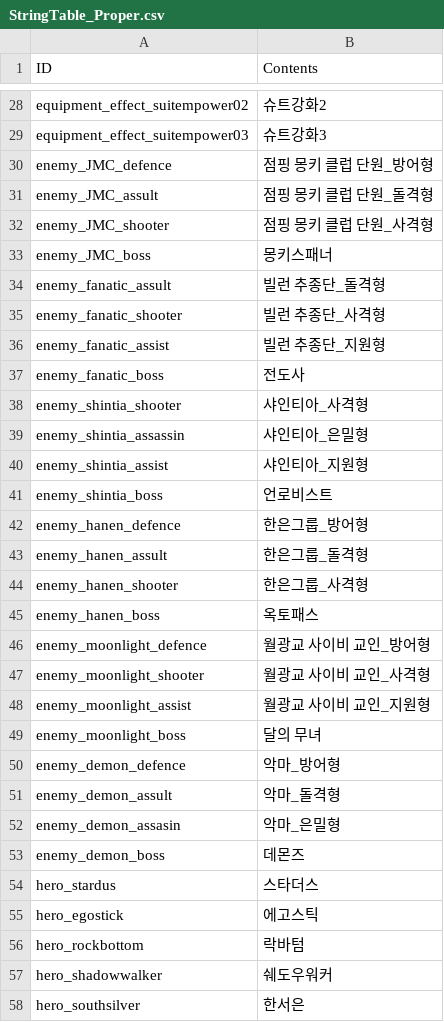
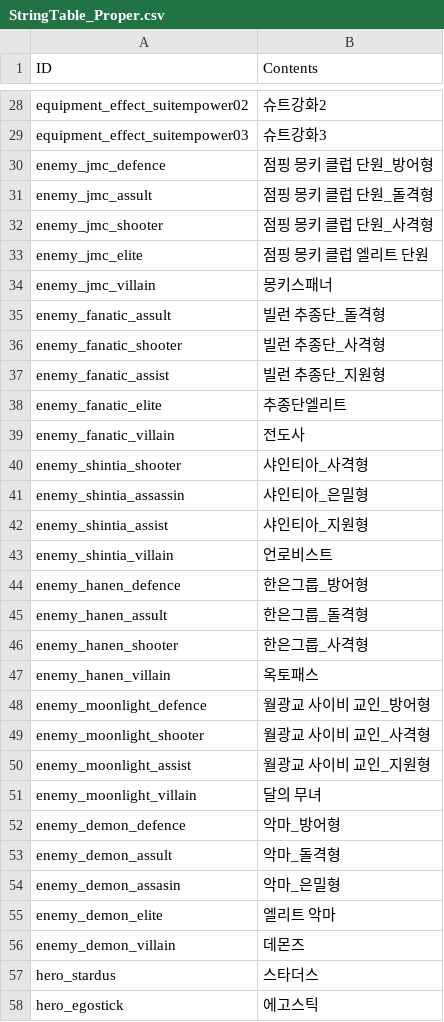
Before and after one commit to rockdo4/metacraft, a CSV file: Assets/Tables/StringTable_Proper.csv, drawn as a sheet; only a part is shown, gaps mark what is left out; the shorter side is filled out with more unchanged rows.

```diff
--- a/Assets/Tables/StringTable_Proper.csv
+++ b/Assets/Tables/StringTable_Proper.csv
@@ -29,6 +29,7 @@ equipment_effect_suitempower02,슈트강화2
 equipment_effect_suitempower03,슈트강화3
-enemy_JMC_defence,점핑 몽키 클럽 단원_방어형
-enemy_JMC_assult,점핑 몽키 클럽 단원_돌격형
-enemy_JMC_shooter,점핑 몽키 클럽 단원_사격형
-enemy_JMC_boss,몽키스패너
+enemy_jmc_defence,점핑 몽키 클럽 단원_방어형
+enemy_jmc_assult,점핑 몽키 클럽 단원_돌격형
+enemy_jmc_shooter,점핑 몽키 클럽 단원_사격형
+enemy_jmc_elite,점핑 몽키 클럽 엘리트 단원
+enemy_jmc_villain,몽키스패너
 enemy_fanatic_assult,빌런 추종단_돌격형
@@ -36,3 +37,4 @@ enemy_fanatic_shooter,빌런 추종단_사격형
 enemy_fanatic_assist,빌런 추종단_지원형
-enemy_fanatic_boss,전도사
+enemy_fanatic_elite,추종단엘리트
+enemy_fanatic_villain,전도사
 enemy_shintia_shooter,샤인티아_사격형
@@ -40,3 +42,3 @@ enemy_shintia_assassin,샤인티아_은밀형
 enemy_shintia_assist,샤인티아_지원형
-enemy_shintia_boss,언로비스트
+enemy_shintia_villain,언로비스트
 enemy_hanen_defence,한은그룹_방어형
@@ -44,3 +46,3 @@ enemy_hanen_assult,한은그룹_돌격형
 enemy_hanen_shooter,한은그룹_사격형
-enemy_hanen_boss,옥토패스
+enemy_hanen_villain,옥토패스
 enemy_moonlight_defence,월광교 사이비 교인_방어형
@@ -48,3 +50,3 @@ enemy_moonlight_shooter,월광교 사이비 교인_사격형
 enemy_moonlight_assist,월광교 사이비 교인_지원형
-enemy_moonlight_boss,달의 무녀
+enemy_moonlight_villain,달의 무녀
 enemy_demon_defence,악마_방어형
@@ -52,3 +54,4 @@ enemy_demon_assult,악마_돌격형
 enemy_demon_assasin,악마_은밀형
-enemy_demon_boss,데몬즈
+enemy_demon_elite,엘리트 악마
+enemy_demon_villain,데몬즈
 hero_stardus,스타더스
```
Also changed, not shown: 10 other files.
